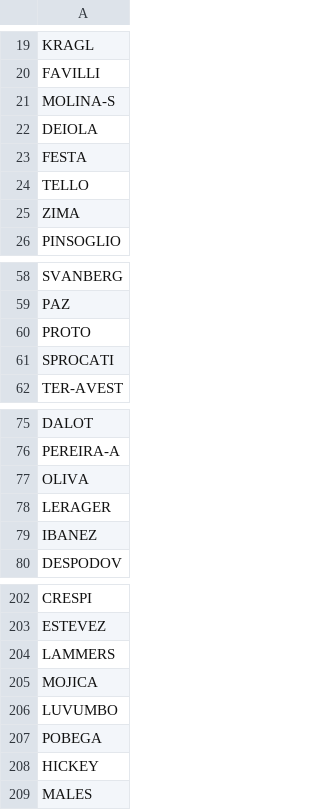
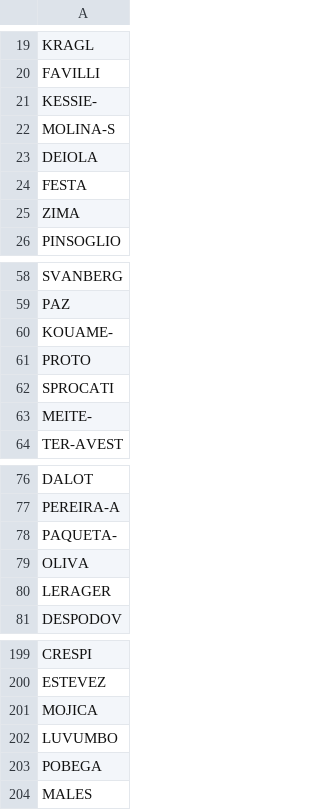
Before and after one commit to edoardorealini/FootballDataVisualization, a CSV file: data/fantacalcio/no_img2020.csv, drawn as a sheet; only a part is shown, gaps mark what is left out; removed rows and columns are numbered as before the commit, all else as after; the diff covers the shown part only; the diff names each change by its address in the sheet, - before the commit and + after, or states it on an @@ line.

```diff
--- a/data/fantacalcio/no_img2020.csv
+++ b/data/fantacalcio/no_img2020.csv
+row 21: KESSIE-
-row 24: TELLO
+row 60: KOUAME-
+row 63: MEITE-
+row 78: PAQUETA-
-row 79: IBANEZ
-row 204: LAMMERS
-row 208: HICKEY
```
Also changed, not shown: 5 removed rows elsewhere in this file, 2 other files.
